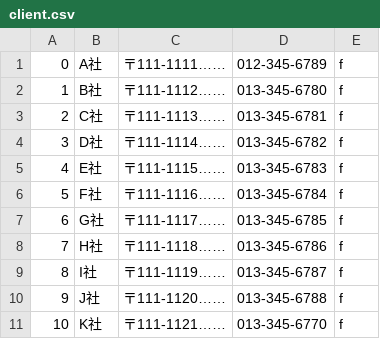
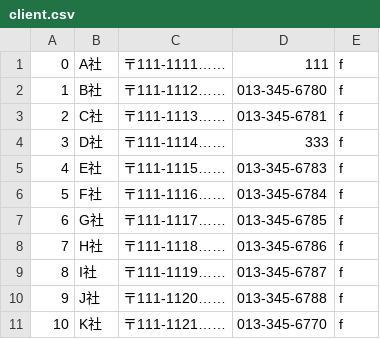
Before and after one commit to s14002/PBL2015, a CSV file: original/client.csv, drawn as a sheet.

```diff
--- a/original/client.csv
+++ b/original/client.csv
@@ -1,5 +1,5 @@
-0,A社,〒111-1111……,012-345-6789,f
+0,A社,〒111-1111……,111,f
 1,B社,〒111-1112……,013-345-6780,f
 2,C社,〒111-1113……,013-345-6781,f
-3,D社,〒111-1114……,013-345-6782,f
+3,D社,〒111-1114……,333,f
 4,E社,〒111-1115……,013-345-6783,f
```
Also changed, not shown: original/person.csv, 8 other files.
